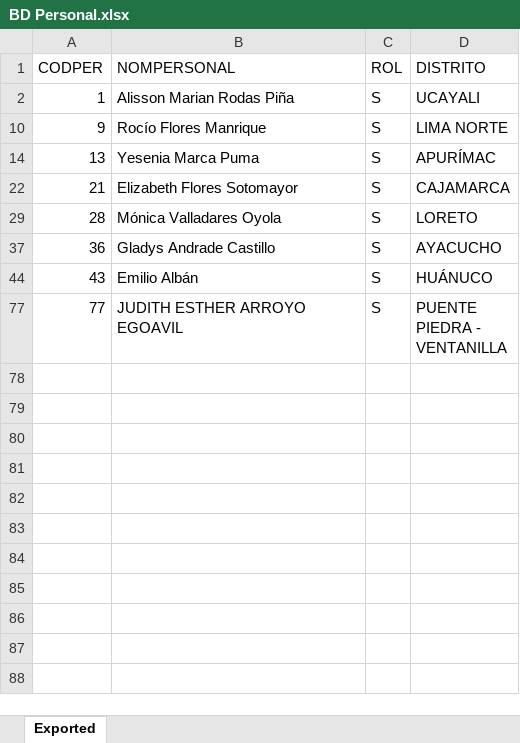
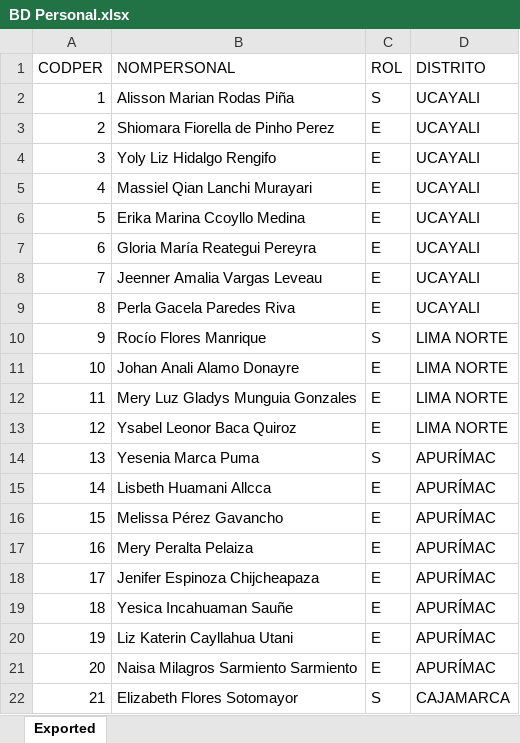
Before and after one commit to apmoncadaa-spec/dashboard-seguimiento-ijm, an Excel workbook: data/BD Personal.xlsx, sheet Exported, drawn as a sheet; only a part is shown; the shorter side is filled out with more unchanged rows; values as stored, in another font and other column widths than the file's, no borders; the diff covers the shown part only; the diff names each change by its address in the sheet, - before the commit and + after, or states it on an @@ line.

```diff
--- a/data/BD Personal.xlsx (sheet Exported)
+++ b/data/BD Personal.xlsx (sheet Exported)
@@ row 3 unhidden: 2 | Shiomara Fiorella de Pinho Perez | E | UCAYALI @@
@@ row 4 unhidden: 3 | Yoly Liz Hidalgo Rengifo | E | UCAYALI @@
@@ row 5 unhidden: 4 | Massiel Qian Lanchi Murayari | E | UCAYALI @@
@@ row 6 unhidden: 5 | Erika Marina Ccoyllo Medina | E | UCAYALI @@
@@ row 7 unhidden: 6 | Gloria María Reategui Pereyra | E | UCAYALI @@
@@ row 8 unhidden: 7 | Jeenner Amalia Vargas Leveau | E | UCAYALI @@
@@ row 9 unhidden: 8 | Perla Gacela Paredes Riva | E | UCAYALI @@
@@ row 11 unhidden: 10 | Johan Anali Alamo Donayre | E | LIMA NORTE @@
@@ row 12 unhidden: 11 | Mery Luz Gladys Munguia Gonzales | E | LIMA NORTE @@
@@ row 13 unhidden: 12 | Ysabel Leonor Baca Quiroz | E | LIMA NORTE @@
@@ row 15 unhidden: 14 | Lisbeth Huamani Allcca | E | APURÍMAC @@
@@ row 16 unhidden: 15 | Melissa Pérez Gavancho | E | APURÍMAC @@
@@ row 17 unhidden: 16 | Mery Peralta Pelaiza | E | APURÍMAC @@
@@ row 18 unhidden: 17 | Jenifer Espinoza Chijcheapaza | E | APURÍMAC @@
@@ row 19 unhidden: 18 | Yesica Incahuaman Sauñe | E | APURÍMAC @@
@@ row 20 unhidden: 19 | Liz Katerin Cayllahua Utani | E | APURÍMAC @@
@@ row 21 unhidden: 20 | Naisa Milagros Sarmiento Sarmiento | E | APURÍMAC @@
```
Also changed, not shown: 10 added rows and 64 hidden or unhidden rows elsewhere in this sheet, 2 other files.
